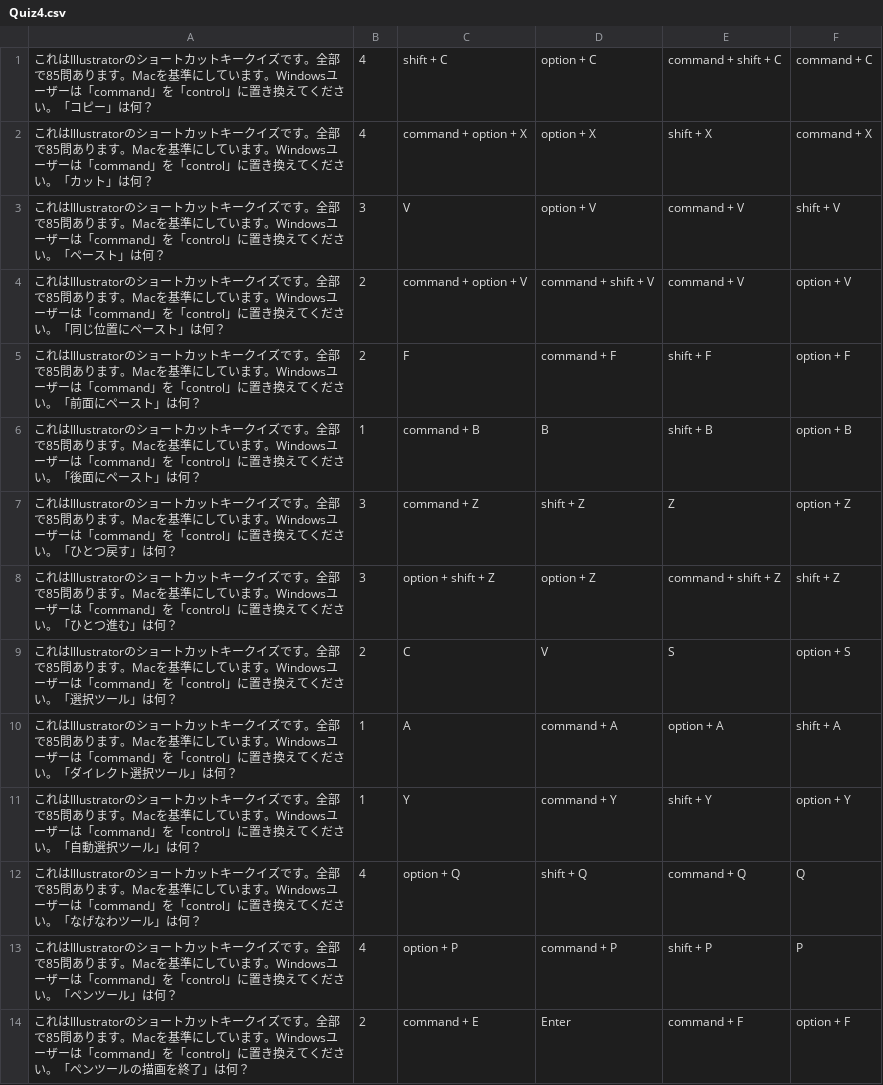
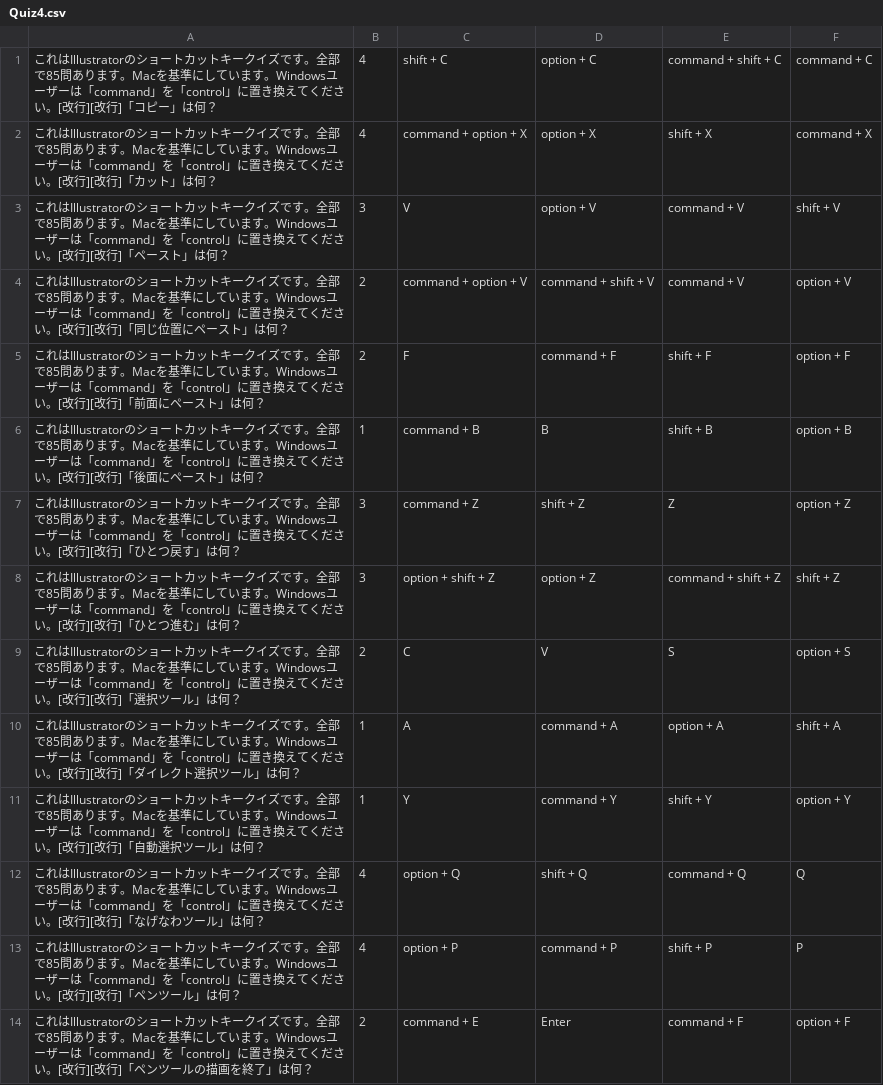
Before and after one commit to Yuki-Naka-Sharing-Study/Dogasho, a CSV file: SampleQuiz/Quiz4.csv, drawn as a sheet; only a part is shown; the diff covers the shown part only.

```diff
--- a/SampleQuiz/Quiz4.csv
+++ b/SampleQuiz/Quiz4.csv
@@ -1,14 +1,14 @@
-これはIllustratorのショートカットキークイズです。全部で85問あります。Macを基準にしています。Windowsユーザーは「command」を「control」に置き換えてください。「コピー」は何？,4,shift + C,option + C,command + shift + C,command + C
-これはIllustratorのショートカットキークイズです。全部で85問あります。Macを基準にしています。Windowsユーザーは「command」を「control」に置き換えてください。「カット」は何？,4,command + option + X,option + X,shift + X,command + X
-これはIllustratorのショートカットキークイズです。全部で85問あります。Macを基準にしています。Windowsユーザーは「command」を「control」に置き換えてください。「ペースト」は何？,3,V,option + V,command + V,shift + V
-これはIllustratorのショートカットキークイズです。全部で85問あります。Macを基準にしています。Windowsユーザーは「command」を「control」に置き換えてください。「同じ位置にペースト」は何？,2,command + option + V,command + shift + V,command + V,option + V
-これはIllustratorのショートカットキークイズです。全部で85問あります。Macを基準にしています。Windowsユーザーは「command」を「control」に置き換えてください。「前面にペースト」は何？,2,F,command + F,shift + F,option + F
-これはIllustratorのショートカットキークイズです。全部で85問あります。Macを基準にしています。Windowsユーザーは「command」を「control」に置き換えてください。「後面にペースト」は何？,1,command + B,B,shift + B,option + B
-これはIllustratorのショートカットキークイズです。全部で85問あります。Macを基準にしています。Windowsユーザーは「command」を「control」に置き換えてください。「ひとつ戻す」は何？,3,command + Z,shift + Z,Z,option + Z
-これはIllustratorのショートカットキークイズです。全部で85問あります。Macを基準にしています。Windowsユーザーは「command」を「control」に置き換えてください。「ひとつ進む」は何？,3,option + shift + Z,option + Z,command + shift + Z,shift + Z
-これはIllustratorのショートカットキークイズです。全部で85問あります。Macを基準にしています。Windowsユーザーは「command」を「control」に置き換えてください。「選択ツール」は何？,2,C,V,S,option + S
-これはIllustratorのショートカットキークイズです。全部で85問あります。Macを基準にしています。Windowsユーザーは「command」を「control」に置き換えてください。「ダイレクト選択ツール」は何？,1,A,command + A,option + A,shift + A
-これはIllustratorのショートカットキークイズです。全部で85問あります。Macを基準にしています。Windowsユーザーは「command」を「control」に置き換えてください。「自動選択ツール」は何？,1,Y,command + Y,shift + Y,option + Y
-これはIllustratorのショートカットキークイズです。全部で85問あります。Macを基準にしています。Windowsユーザーは「command」を「control」に置き換えてください。「なげなわツール」は何？,4,option + Q,shift + Q,command + Q,Q
-これはIllustratorのショートカットキークイズです。全部で85問あります。Macを基準にしています。Windowsユーザーは「command」を「control」に置き換えてください。「ペンツール」は何？,4,option + P,command + P,shift + P,P
-これはIllustratorのショートカットキークイズです。全部で85問あります。Macを基準にしています。Windowsユーザーは「command」を「control」に置き換えてください。「ペンツールの描画を終了」は何？,2,command + E,Enter,command + F,option + F
+これはIllustratorのショートカットキークイズです。全部で85問あります。Macを基準にしています。Windowsユーザーは「command」を「control」に置き換えてください。[改行][改行]「コピー」は何？,4,shift + C,option + C,command + shift + C,command + C
+これはIllustratorのショートカットキークイズです。全部で85問あります。Macを基準にしています。Windowsユーザーは「command」を「control」に置き換えてください。[改行][改行]「カット」は何？,4,command + option + X,option + X,shift + X,command + X
+これはIllustratorのショートカットキークイズです。全部で85問あります。Macを基準にしています。Windowsユーザーは「command」を「control」に置き換えてください。[改行][改行]「ペースト」は何？,3,V,option + V,command + V,shift + V
+これはIllustratorのショートカットキークイズです。全部で85問あります。Macを基準にしています。Windowsユーザーは「command」を「control」に置き換えてください。[改行][改行]「同じ位置にペースト」は何？,2,command + option + V,command + shift + V,command + V,option + V
+これはIllustratorのショートカットキークイズです。全部で85問あります。Macを基準にしています。Windowsユーザーは「command」を「control」に置き換えてください。[改行][改行]「前面にペースト」は何？,2,F,command + F,shift + F,option + F
+これはIllustratorのショートカットキークイズです。全部で85問あります。Macを基準にしています。Windowsユーザーは「command」を「control」に置き換えてください。[改行][改行]「後面にペースト」は何？,1,command + B,B,shift + B,option + B
+これはIllustratorのショートカットキークイズです。全部で85問あります。Macを基準にしています。Windowsユーザーは「command」を「control」に置き換えてください。[改行][改行]「ひとつ戻す」は何？,3,command + Z,shift + Z,Z,option + Z
+これはIllustratorのショートカットキークイズです。全部で85問あります。Macを基準にしています。Windowsユーザーは「command」を「control」に置き換えてください。[改行][改行]「ひとつ進む」は何？,3,option + shift + Z,option + Z,command + shift + Z,shift + Z
+これはIllustratorのショートカットキークイズです。全部で85問あります。Macを基準にしています。Windowsユーザーは「command」を「control」に置き換えてください。[改行][改行]「選択ツール」は何？,2,C,V,S,option + S
+これはIllustratorのショートカットキークイズです。全部で85問あります。Macを基準にしています。Windowsユーザーは「command」を「control」に置き換えてください。[改行][改行]「ダイレクト選択ツール」は何？,1,A,command + A,option + A,shift + A
+これはIllustratorのショートカットキークイズです。全部で85問あります。Macを基準にしています。Windowsユーザーは「command」を「control」に置き換えてください。[改行][改行]「自動選択ツール」は何？,1,Y,command + Y,shift + Y,option + Y
+これはIllustratorのショートカットキークイズです。全部で85問あります。Macを基準にしています。Windowsユーザーは「command」を「control」に置き換えてください。[改行][改行]「なげなわツール」は何？,4,option + Q,shift + Q,command + Q,Q
+これはIllustratorのショートカットキークイズです。全部で85問あります。Macを基準にしています。Windowsユーザーは「command」を「control」に置き換えてください。[改行][改行]「ペンツール」は何？,4,option + P,command + P,shift + P,P
+これはIllustratorのショートカットキークイズです。全部で85問あります。Macを基準にしています。Windowsユーザーは「command」を「control」に置き換えてください。[改行][改行]「ペンツールの描画を終了」は何？,2,command + E,Enter,command + F,option + F
```
Also changed, not shown: 71 edited cells elsewhere in this file, SampleQuiz/Quiz2.csv, SampleQuiz/Quiz3.csv, 2 other files.
